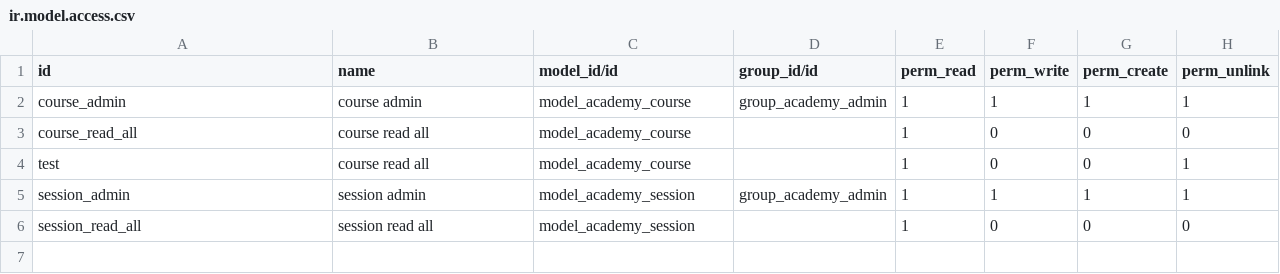
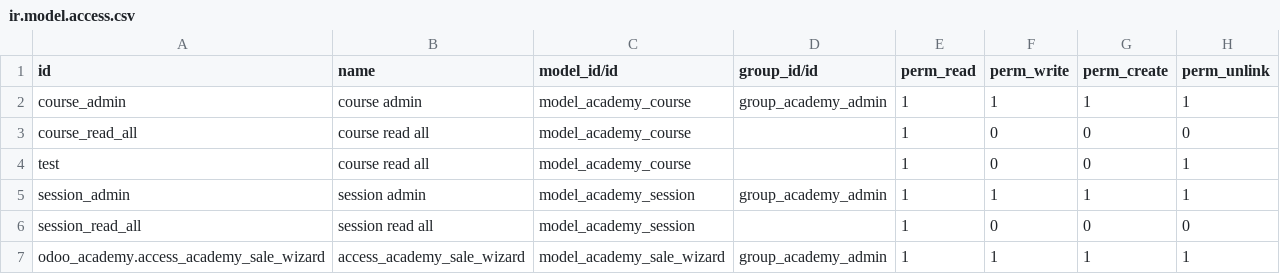
Before and after one commit to suju-odoo/myfirstodoosh, a CSV file: odoo_academy/security/ir.model.access.csv, drawn as a sheet.

Commit message:
Finished Wizard Tutorial

```diff
--- a/odoo_academy/security/ir.model.access.csv
+++ b/odoo_academy/security/ir.model.access.csv
@@ -6 +6,2 @@ session_admin,session admin,model_academy_session,group_academy_admin,1,1,1,1
 session_read_all,session read all,model_academy_session,,1,0,0,0
+odoo_academy.access_academy_sale_wizard,access_academy_sale_wizard,model_academy_sale_wizard,group_academy_admin,1,1,1,1
```
Also changed, not shown: 9 other files.
